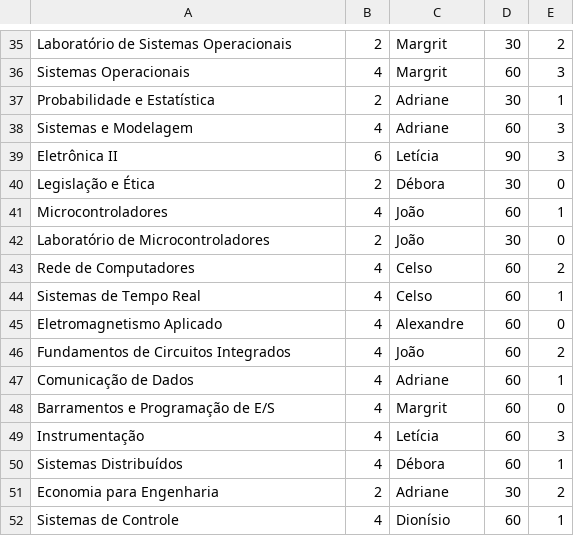
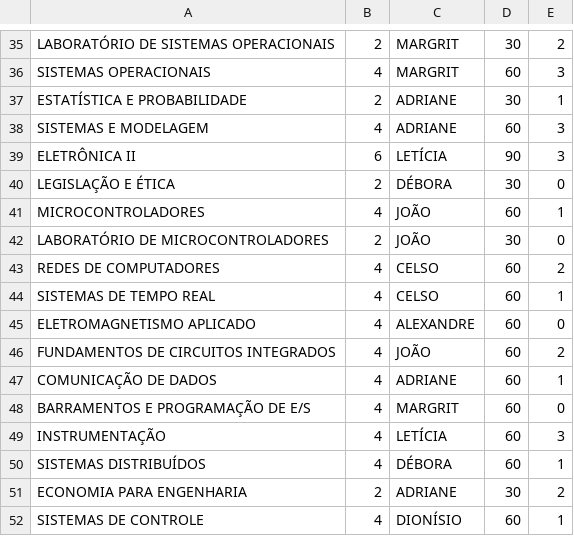
Before and after one commit to va17/re.juntis, a CSV file: disciplinas0.csv, drawn as a sheet; only a part is shown, gaps mark what is left out; the diff covers the shown part only; the diff names each change by its address in the sheet, - before the commit and + after, or states it on an @@ line.

```diff
--- a/disciplinas0.csv
+++ b/disciplinas0.csv
-A35: Laboratório de Sistemas Operacionais
+A35: LABORATÓRIO DE SISTEMAS OPERACIONAIS
-C35:C36: Margrit
+C35:C36: MARGRIT
-A36: Sistemas Operacionais
+A36: SISTEMAS OPERACIONAIS
-A37: Probabilidade e Estatística
+A37: ESTATÍSTICA E PROBABILIDADE
-C37:C38: Adriane
+C37:C38: ADRIANE
-A38: Sistemas e Modelagem
+A38: SISTEMAS E MODELAGEM
-A39: Eletrônica II
+A39: ELETRÔNICA II
-C39: Letícia
+C39: LETÍCIA
-A40: Legislação e Ética
+A40: LEGISLAÇÃO E ÉTICA
-C40: Débora
+C40: DÉBORA
-A41: Microcontroladores
+A41: MICROCONTROLADORES
-C41:C42: João
+C41:C42: JOÃO
-A42: Laboratório de Microcontroladores
+A42: LABORATÓRIO DE MICROCONTROLADORES
-A43: Rede de Computadores
+A43: REDES DE COMPUTADORES
-C43:C44: Celso
+C43:C44: CELSO
-A44: Sistemas de Tempo Real
+A44: SISTEMAS DE TEMPO REAL
-A45: Eletromagnetismo Aplicado
+A45: ELETROMAGNETISMO APLICADO
-C45: Alexandre
+C45: ALEXANDRE
-A46: Fundamentos de Circuitos Integrados
+A46: FUNDAMENTOS DE CIRCUITOS INTEGRADOS
-C46: João
+C46: JOÃO
-A47: Comunicação de Dados
+A47: COMUNICAÇÃO DE DADOS
-C47: Adriane
+C47: ADRIANE
-A48: Barramentos e Programação de E/S
+A48: BARRAMENTOS E PROGRAMAÇÃO DE E/S
-C48: Margrit
+C48: MARGRIT
-A49: Instrumentação
+A49: INSTRUMENTAÇÃO
-C49: Letícia
+C49: LETÍCIA
-A50: Sistemas Distribuídos
+A50: SISTEMAS DISTRIBUÍDOS
-C50: Débora
+C50: DÉBORA
-A51: Economia para Engenharia
+A51: ECONOMIA PARA ENGENHARIA
-C51: Adriane
+C51: ADRIANE
-A52: Sistemas de Controle
+A52: SISTEMAS DE CONTROLE
-C52: Dionísio
+C52: DIONÍSIO
```
Also changed, not shown: 88 edited cells elsewhere in this file, 2 other files.
